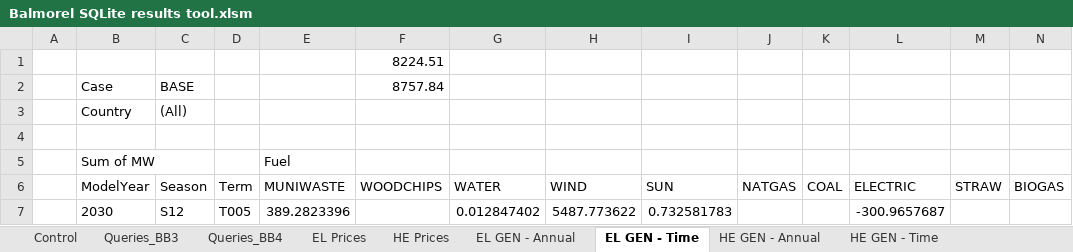
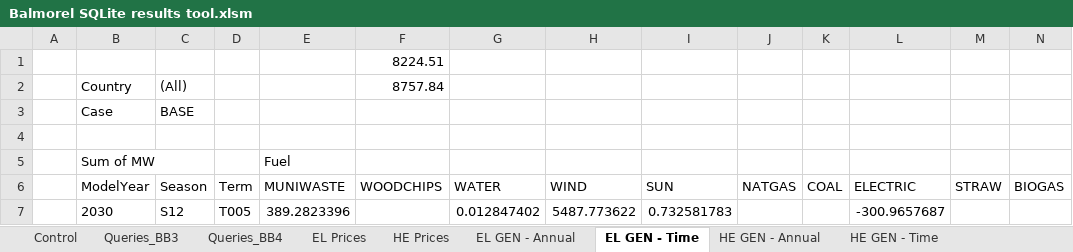
Before and after one commit to balmorelcommunity/Balmorel_output, an Excel workbook: Balmorel SQLite results tool.xlsm, sheet EL GEN - Time, drawn as a sheet; only a part is shown; values as stored, in another font and other column widths than the file's, no borders; charts and pictures not drawn; removed rows and columns are numbered as before the commit, all else as after; rows hold the shown columns only; the diff names each change by its address in the sheet, - before the commit and + after, or states it on an @@ line.

```diff
--- a/Balmorel SQLite results tool.xlsm (sheet EL GEN - Time)
+++ b/Balmorel SQLite results tool.xlsm (sheet EL GEN - Time)
-row 2:  | Case | BASE |  |  | 8757.84
-F2 (WOODCHIPS): (empty)
+F2 (WOODCHIPS): 8757.84
+row 3:  | Case | BASE
```
Also changed, not shown: sheet Tech Specs, sheet Queries_BB4, sheet EL Prices, sheet HE GEN CAP, sheet EL GEN CAP, sheet EL GEN - Annual, 9 more sheets, other sheet tabs, charts or pictures, 1 other file.
